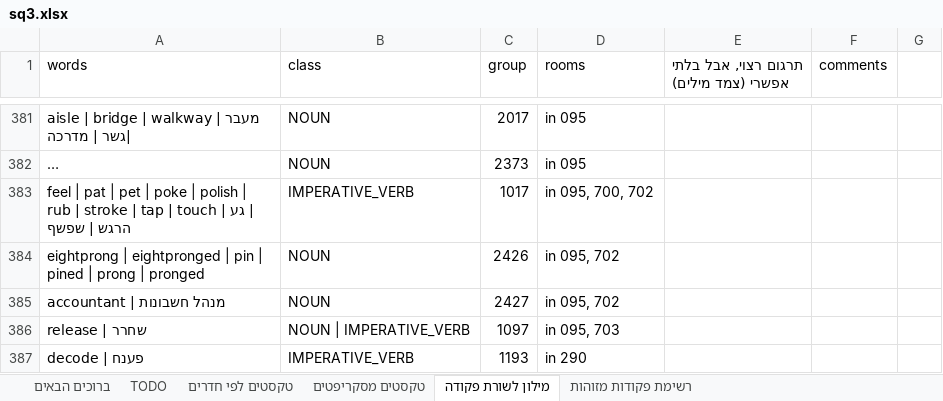
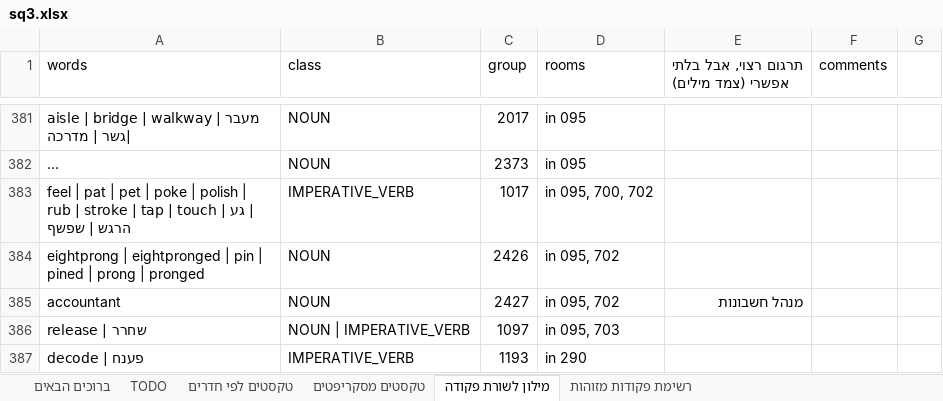
Before and after one commit to adventurebrew/HebrewAdventure, an Excel workbook: sq3/PATCHES/sq3.xlsx, sheet מילון לשורת פקודה, drawn as a sheet; only a part is shown, gaps mark what is left out; long unchanged cells end in …; values as stored, in another font and other column widths than the file's, no borders; charts and pictures not drawn; the diff names each change by its address in the sheet, - before the commit and + after, or states it on an @@ line.

```diff
--- a/sq3/PATCHES/sq3.xlsx (sheet מילון לשורת פקודה)
+++ b/sq3/PATCHES/sq3.xlsx (sheet מילון לשורת פקודה)
-A385 (words): accountant | מנהל חשבונות
+A385 (words): accountant
-E385: (empty)
+E385: מנהל חשבונות
```
Also changed, not shown: sheet טקסטים מסקריפטים, charts or pictures, 9 other files.
